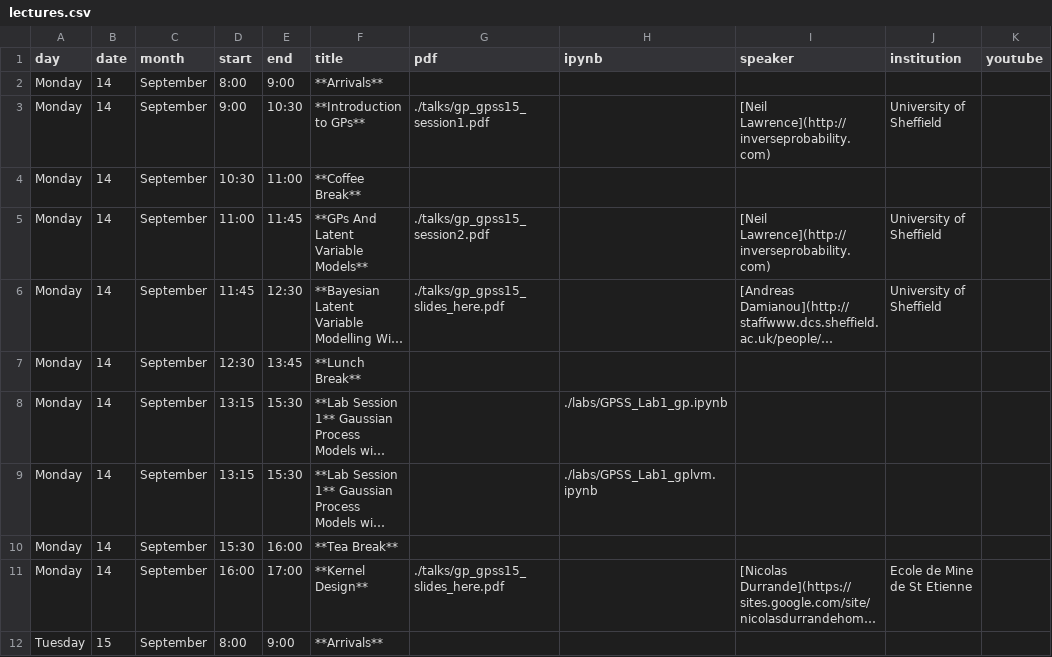
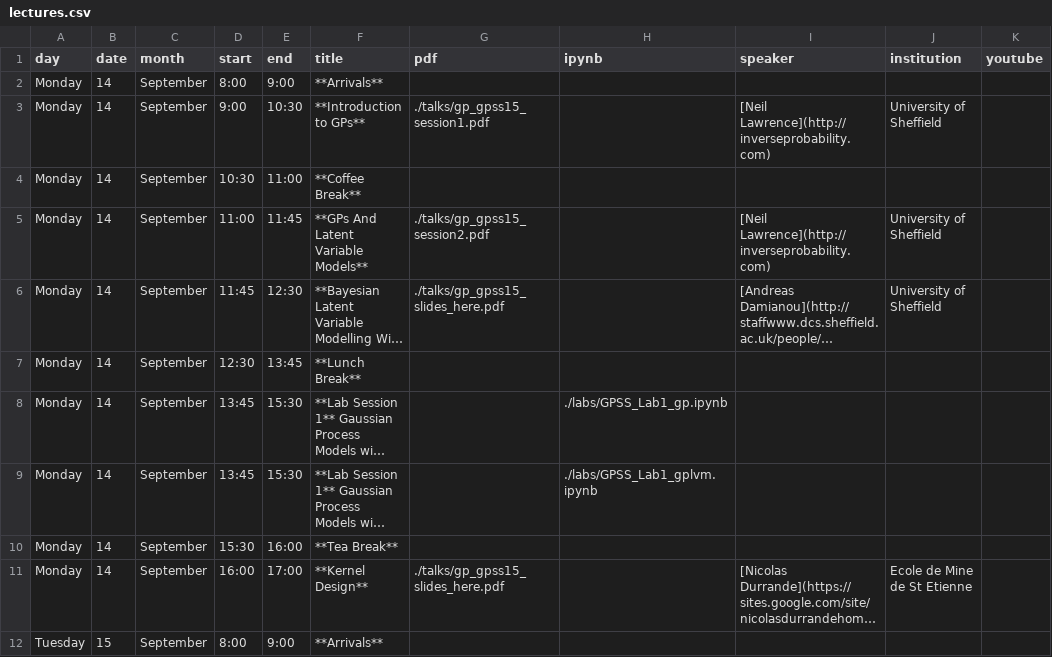
Before and after one commit to gpschool/gpss15, a CSV file: _data/lectures.csv, drawn as a sheet; only a part is shown; long unchanged cells end in …; the diff names each change by its address in the sheet, - before the commit and + after, or states it on an @@ line.

Commit message:
Update lectures.csv

```diff
--- a/_data/lectures.csv
+++ b/_data/lectures.csv
-D8:D9 (start): 13:15
+D8:D9 (start): 13:45
```
